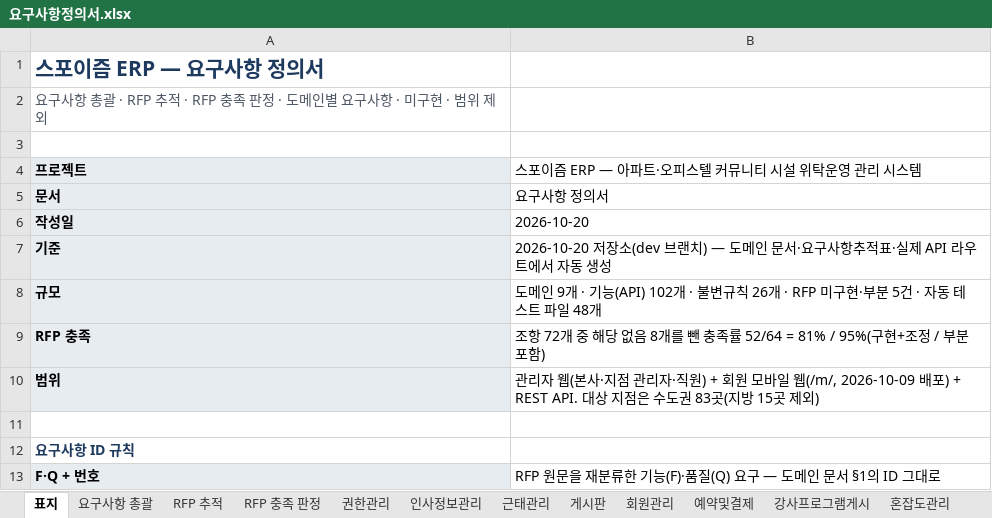
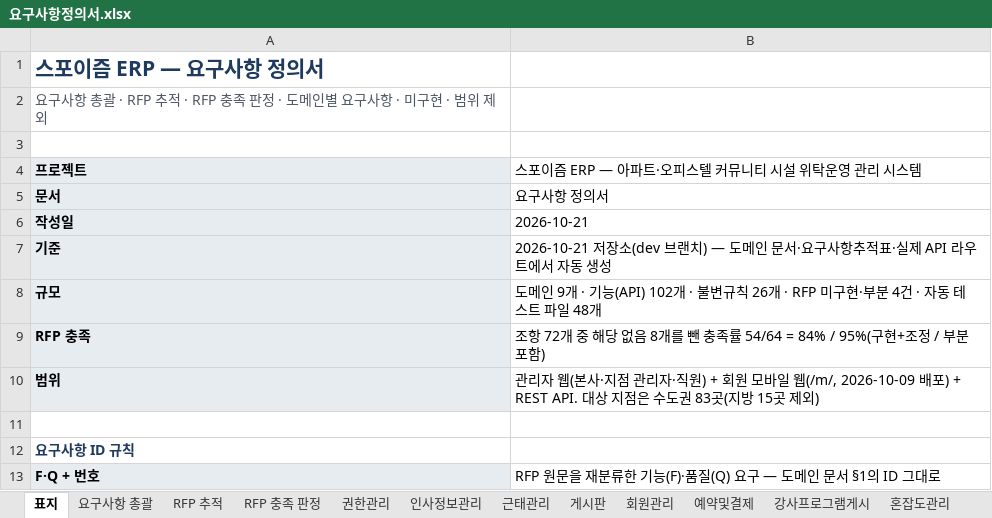
Before and after one commit to jeonghyeonme/sports-erp, an Excel workbook: docs/deliverables/요구사항정의서.xlsx, sheet 표지, drawn as a sheet; only a part is shown; values as stored, in another font and other column widths than the file's, no borders; the diff names each change by its address in the sheet, - before the commit and + after, or states it on an @@ line.

```diff
--- a/docs/deliverables/요구사항정의서.xlsx (sheet 표지)
+++ b/docs/deliverables/요구사항정의서.xlsx (sheet 표지)
-B6: 2026-10-20
+B6: 2026-10-21
-B7: 2026-10-20 저장소(dev…
+B7: 2026-10-21 저장소(dev…
-B8: …·부분 5건 · 자…
+B8: …·부분 4건 · 자…
-B9: …충족률 52/64 = 81% / 95%(구현…
+B9: …충족률 54/64 = 84% / 95%(구현…
```
Also changed, not shown: sheet 요구사항 총괄, sheet 미구현, sheet RFP 충족 판정, sheet RFP 추적, sheet 권한관리, sheet 혼잡도관리, 7 more sheets, 31 other files.
